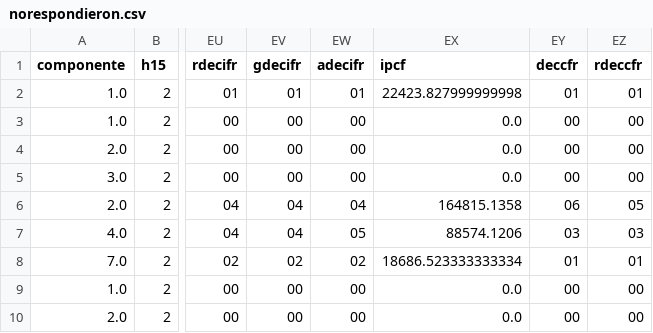
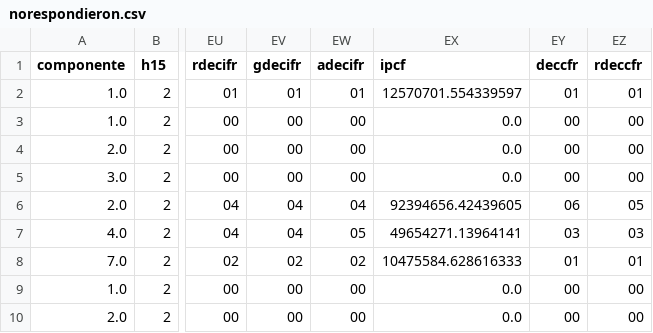
Before and after one commit to GabrielDiaz303/CC408--T1-2-, a CSV file: norespondieron.csv, drawn as a sheet; only a part is shown, gaps mark what is left out; the diff names each change by its address in the sheet, - before the commit and + after, or states it on an @@ line.

```diff
--- a/norespondieron.csv
+++ b/norespondieron.csv
-EX2 (ipcf): 22423.827999999998
+EX2 (ipcf): 12570701.554339597
-EX6 (ipcf): 164815.1358
+EX6 (ipcf): 92394656.42439605
-EX7 (ipcf): 88574.1206
+EX7 (ipcf): 49654271.13964141
-EX8 (ipcf): 18686.523333333334
+EX8 (ipcf): 10475584.628616333
```
Also changed, not shown: 1 other file.
